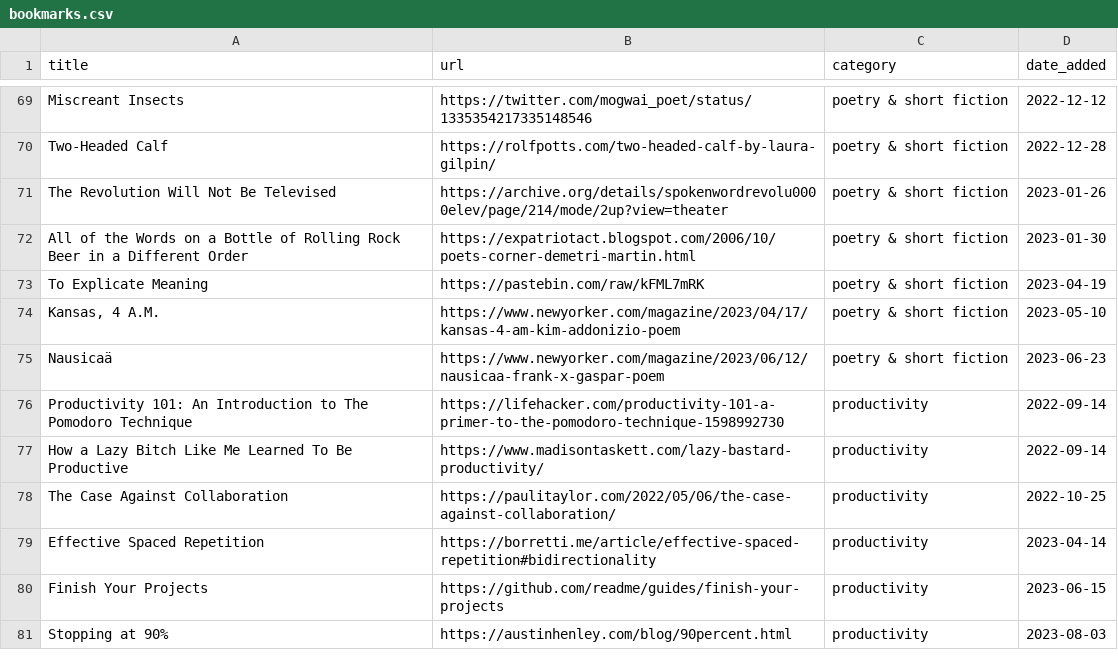
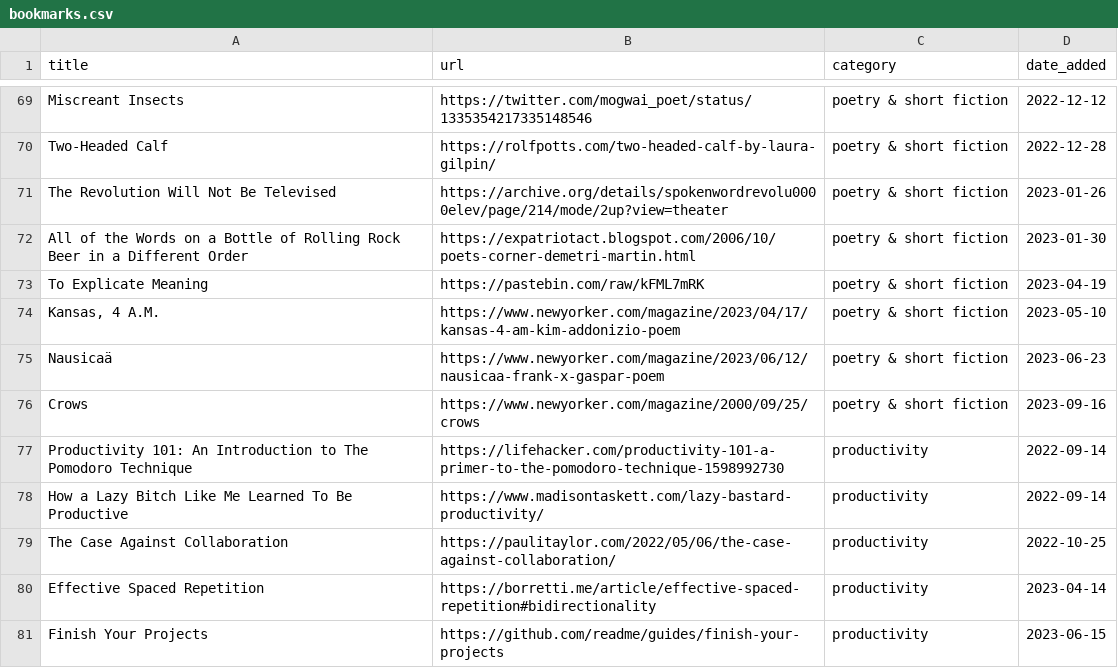
Before and after one commit to jdonland/bookmarks, a CSV file: bookmarks.csv, drawn as a sheet; only a part is shown, gaps mark what is left out; the shorter side is filled out with more unchanged rows.

Commit message:
crows

```diff
--- a/bookmarks.csv
+++ b/bookmarks.csv
@@ -75,2 +75,3 @@ To Explicate Meaning,https://pastebin.com/raw/kFML7mRK,poetry & short fiction,20
 Nausicaä,https://www.newyorker.com/magazine/2023/06/12/nausicaa-frank-x-gaspar-poem,poetry & short fiction,2023-06-23
+Crows,https://www.newyorker.com/magazine/2000/09/25/crows,poetry & short fiction,2023-09-16
 Productivity 101: An Introduction to The Pomodoro Technique,https://lifehacker.com/productivity-101-a-primer-to-the-pomodoro-technique-1598992730,productivity,2022-09-14
```
Also changed, not shown: 1 other file.
